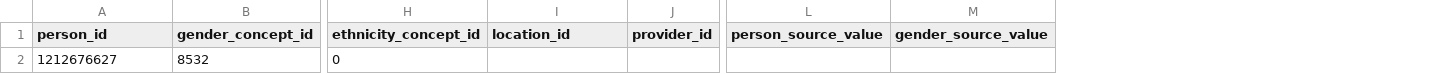
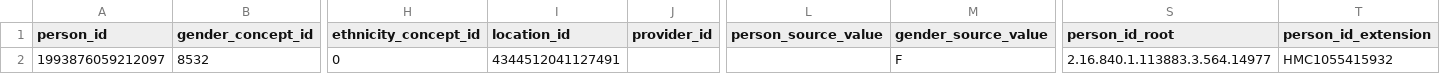
Before and after one commit to cladteam/CCDA_OMOP_by_Python, a CSV file: prototype_2/correct_output/healtheconnectak-ccd-20210226.2.xml__Person.csv, drawn as a sheet; only a part is shown, gaps mark what is left out; the diff names each change by its address in the sheet, - before the commit and + after, or states it on an @@ line.

```diff
--- a/prototype_2/correct_output/healtheconnectak-ccd-20210226.2.xml__Person.csv
+++ b/prototype_2/correct_output/healtheconnectak-ccd-20210226.2.xml__Person.csv
+column S (person_id_root), row 2: 2.16.840.1.113883.3.564.14977
+column T (person_id_extension), row 2: HMC1055415932
-A2 (person_id): 1212676627
+A2 (person_id): 1993876059212097
-I2 (location_id): (empty)
+I2 (location_id): 4344512041127491
-M2 (gender_source_value): (empty)
+M2 (gender_source_value): F
```
Also changed, not shown: prototype_2/correct_output/170.314b2_AmbulatoryToC.xml__Person.csv, prototype_2/correct_output/170.314b2_AmbulatoryToC.xml__Visit.csv, 2 other files.
